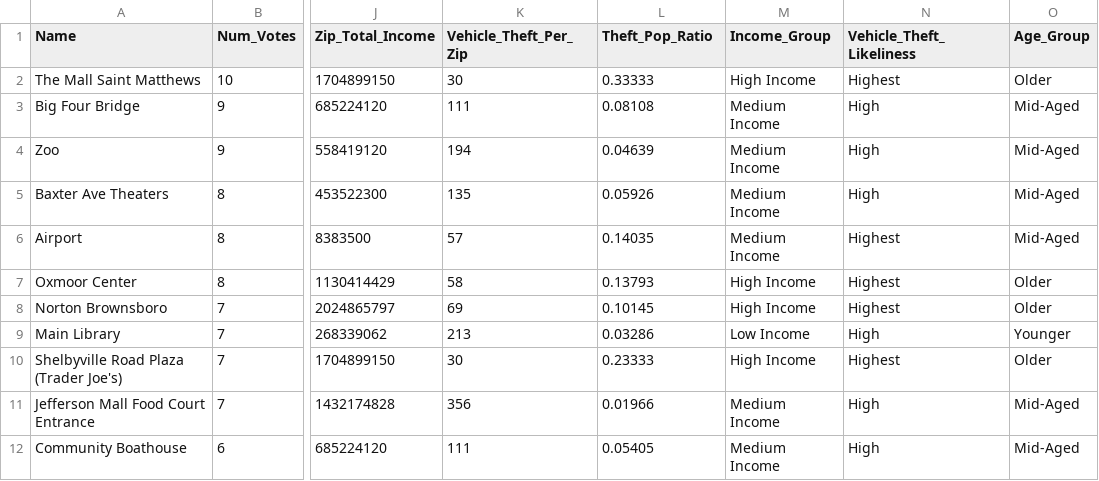
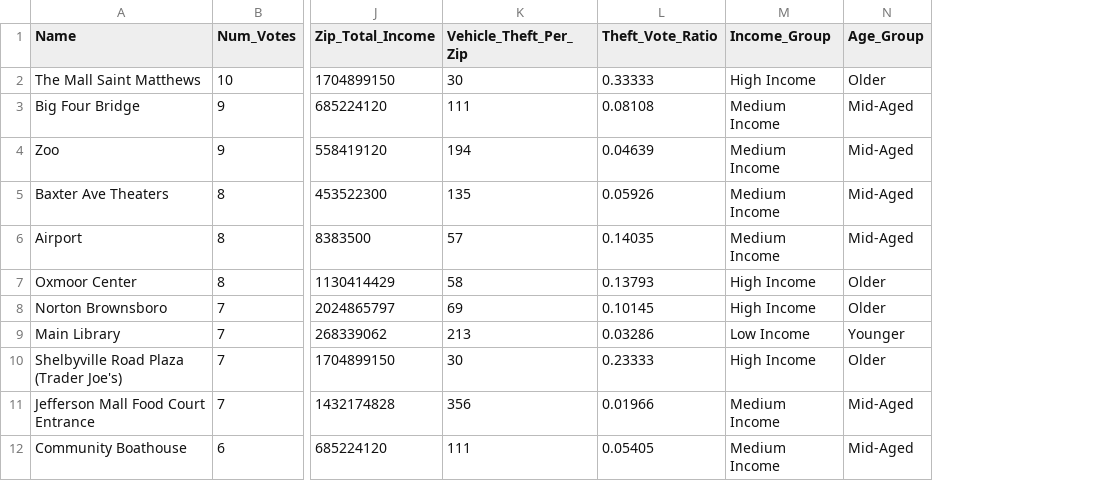
Before and after one commit to stefanalytical/louisville-ev-locations, a CSV file: clean_data/cleaned_louisville_evs.csv, drawn as a sheet; only a part is shown, gaps mark what is left out; the diff names each change by its address in the sheet, - before the commit and + after, or states it on an @@ line.

Commit message:
Created 'Theft_Vote_Ratio'

```diff
--- a/clean_data/cleaned_louisville_evs.csv
+++ b/clean_data/cleaned_louisville_evs.csv
-column N (Vehicle_Theft_Likeliness), rows 2-12: Highest | High | High | High | Highest | Highest | Highest | High | Highest | High | High
-L1: Theft_Pop_Ratio
+L1: Theft_Vote_Ratio
```
Also changed, not shown: 1 other file.
